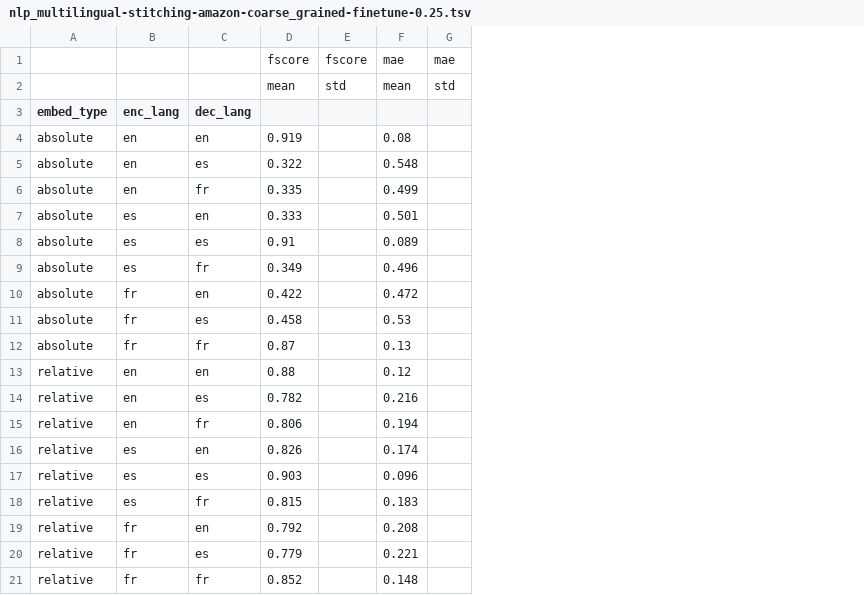
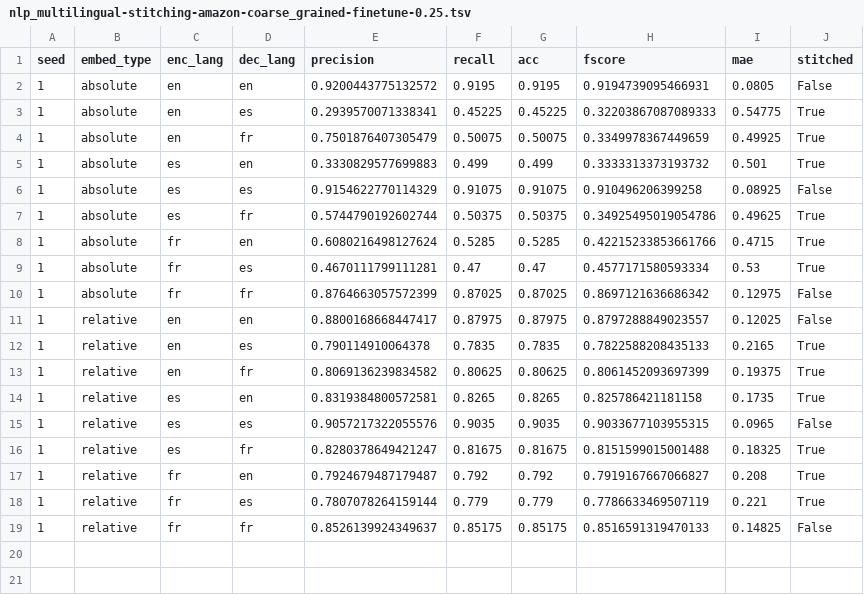
Before and after one commit to AGarciaCast/Topo_Reg_Relative_Rep, a TSV file: results/rel_multi_vanilla/nlp_multilingual-stitching-amazon-coarse_grained-finetune-0.25.tsv, drawn as a sheet; removed rows and columns are numbered as before the commit, all else as after; the diff names each change by its address in the sheet, - before the commit and + after, or states it on an @@ line.

```diff
--- a/results/rel_multi_vanilla/nlp_multilingual-stitching-amazon-coarse_grained-finetune-0.25.tsv
+++ b/results/rel_multi_vanilla/nlp_multilingual-stitching-amazon-coarse_grained-finetune-0.25.tsv
+column A (seed), rows 2-19: all 1
-column D, rows 4-21: 0.919 | 0.322 | 0.335 | 0.333 | 0.91 | 0.349 | 0.422 | 0.458 | 0.87 | 0.88 | 0.782 | 0.806 | 0.826 | 0.903 | 0.815 | 0.792 | 0.779 | 0.852
-column E, empty
-column F, rows 4-21: 0.08 | 0.548 | 0.499 | 0.501 | 0.089 | 0.496 | 0.472 | 0.53 | 0.13 | 0.12 | 0.216 | 0.194 | 0.174 | 0.096 | 0.183 | 0.208 | 0.221 | 0.148
-column G, empty
+column E (precision), rows 2-19: 0.9200443775132572 | 0.2939570071338341 | 0.7501876407305479 | 0.3330829577699883 | 0.9154622770114329 | 0.5744790192602744 | 0.6080216498127624 | 0.4670111799111281 | 0.8764663057572399 | 0.8800168668447417 | 0.790114910064378 | 0.8069136239834582 | 0.8319384800572581 | 0.9057217322055576 | 0.8280378649421247 | 0.7924679487179487 | 0.7807078264159144 | 0.8526139924349637
+column F (recall), rows 2-19: 0.9195 | 0.45225 | 0.50075 | 0.499 | 0.91075 | 0.50375 | 0.5285 | 0.47 | 0.87025 | 0.87975 | 0.7835 | 0.80625 | 0.8265 | 0.9035 | 0.81675 | 0.792 | 0.779 | 0.85175
+column G (acc), rows 2-19: 0.9195 | 0.45225 | 0.50075 | 0.499 | 0.91075 | 0.50375 | 0.5285 | 0.47 | 0.87025 | 0.87975 | 0.7835 | 0.80625 | 0.8265 | 0.9035 | 0.81675 | 0.792 | 0.779 | 0.85175
+column H (fscore), rows 2-19: 0.9194739095466931 | 0.32203867087089333 | 0.3349978367449659 | 0.3333313373193732 | 0.910496206399258 | 0.34925495019054786 | 0.42215233853661766 | 0.4577171580593334 | 0.8697121636686342 | 0.8797288849023557 | 0.7822588208435133 | 0.8061452093697399 | 0.825786421181158 | 0.9033677103955315 | 0.8151599015001488 | 0.7919167667066827 | 0.7786633469507119 | 0.8516591319470133
+column I (mae), rows 2-19: 0.0805 | 0.54775 | 0.49925 | 0.501 | 0.08925 | 0.49625 | 0.4715 | 0.53 | 0.12975 | 0.12025 | 0.2165 | 0.19375 | 0.1735 | 0.0965 | 0.18325 | 0.208 | 0.221 | 0.14825
+column J (stitched), rows 2-19: False | True | True | True | False | True | True | True | False | False | True | True | True | False | True | True | True | False
-row 1:  |  |  | fscore | fscore | mae | mae
-row 2:  |  |  | mean | std | mean | std
```
Also changed, not shown: results/rel_multi_vanilla/nlp_multilingual-stitching-amazon-coarse_grained-full-0.25.tsv, results/rel_multi_vanilla/nlp_multilingual-stitching-amazon-fine_grained-finetune-0.25.tsv, 2 other files.
